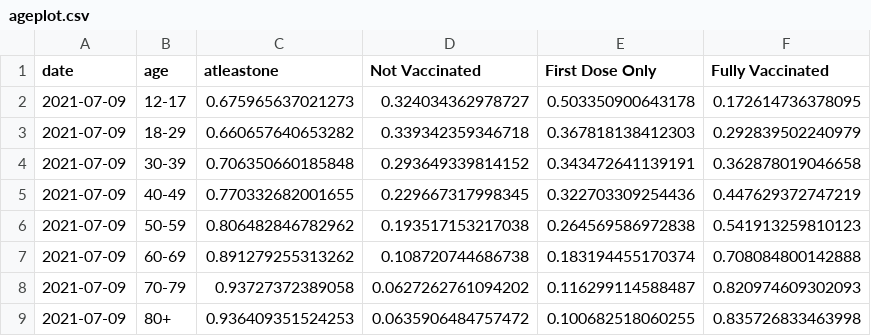
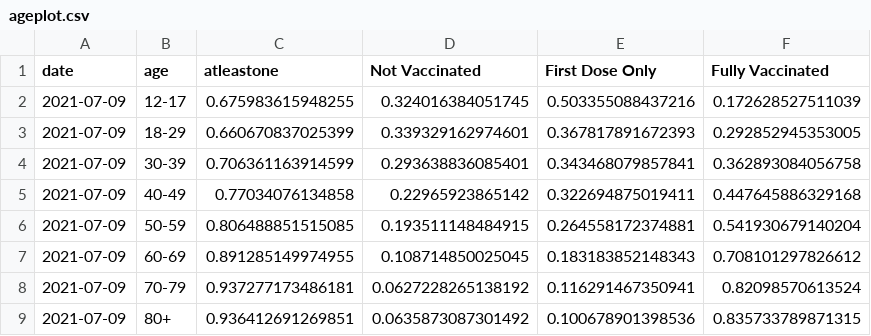
Before and after one commit to trevortombe/covidgraphs, a CSV file: Files/ageplot.csv, drawn as a sheet.

```diff
--- a/Files/ageplot.csv
+++ b/Files/ageplot.csv
@@ -1,9 +1,9 @@
 "date","age","atleastone","Not Vaccinated","First Dose Only","Fully Vaccinated"
-2021-07-09,"12-17",0.675965637021273,0.324034362978727,0.503350900643178,0.172614736378095
-2021-07-09,"18-29",0.660657640653282,0.339342359346718,0.367818138412303,0.292839502240979
-2021-07-09,"30-39",0.706350660185848,0.293649339814152,0.343472641139191,0.362878019046658
-2021-07-09,"40-49",0.770332682001655,0.229667317998345,0.322703309254436,0.447629372747219
-2021-07-09,"50-59",0.806482846782962,0.193517153217038,0.264569586972838,0.541913259810123
-2021-07-09,"60-69",0.891279255313262,0.108720744686738,0.183194455170374,0.708084800142888
-2021-07-09,"70-79",0.93727372389058,0.0627262761094202,0.116299114588487,0.820974609302093
-2021-07-09,"80+",0.936409351524253,0.0635906484757472,0.100682518060255,0.835726833463998
+2021-07-09,"12-17",0.675983615948255,0.324016384051745,0.503355088437216,0.172628527511039
+2021-07-09,"18-29",0.660670837025399,0.339329162974601,0.367817891672393,0.292852945353005
+2021-07-09,"30-39",0.706361163914599,0.293638836085401,0.343468079857841,0.362893084056758
+2021-07-09,"40-49",0.77034076134858,0.22965923865142,0.322694875019411,0.447645886329168
+2021-07-09,"50-59",0.806488851515085,0.193511148484915,0.264558172374881,0.541930679140204
+2021-07-09,"60-69",0.891285149974955,0.108714850025045,0.183183852148343,0.708101297826612
+2021-07-09,"70-79",0.937277173486181,0.0627228265138192,0.116291467350941,0.82098570613524
+2021-07-09,"80+",0.936412691269851,0.0635873087301492,0.100678901398536,0.835733789871315
```
Also changed, not shown: Files/ProvTable.csv, Files/TimeSeries.csv, 10 other files.
